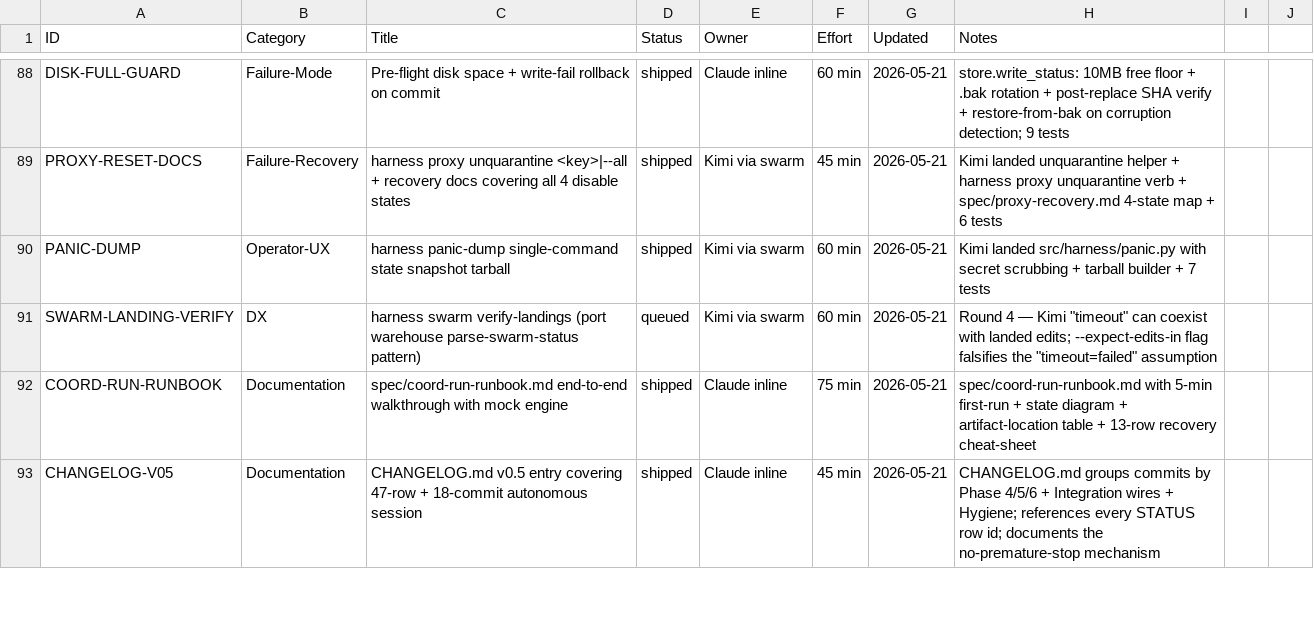
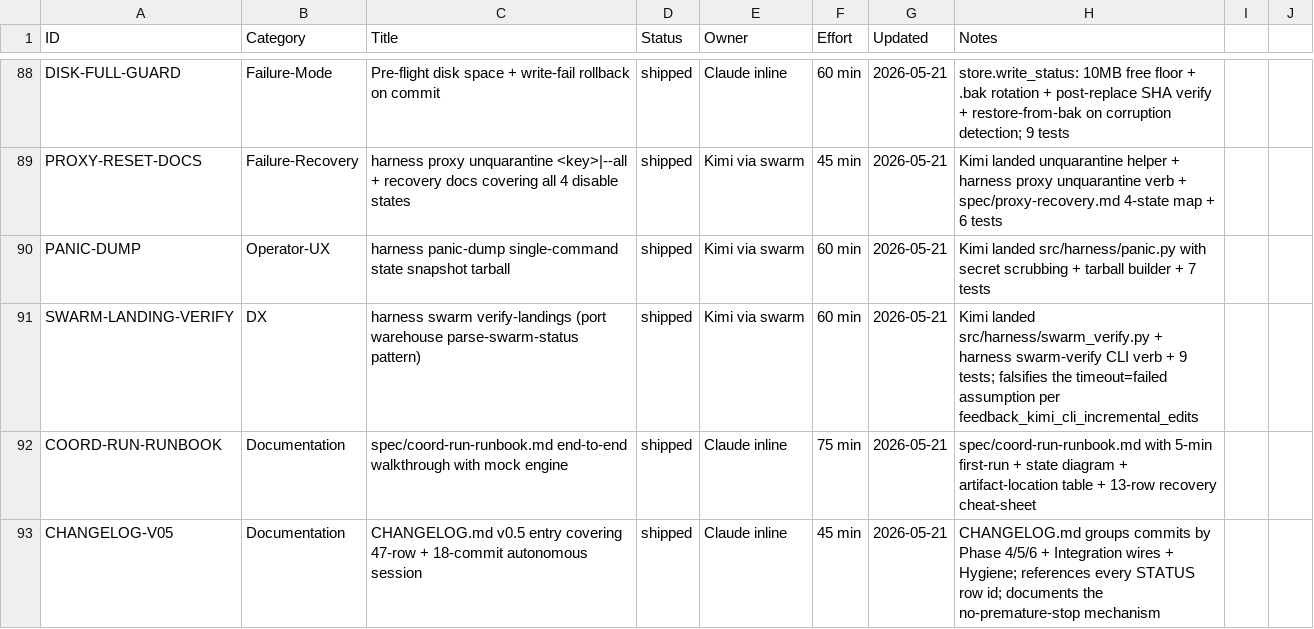
Before and after one commit to xaxiuegg/xaxiu-harness, a CSV file: coord/STATUS.csv, drawn as a sheet; only a part is shown, gaps mark what is left out.

```diff
--- a/coord/STATUS.csv
+++ b/coord/STATUS.csv
@@ -90,3 +90,3 @@ PROXY-RESET-DOCS,Failure-Recovery,harness proxy unquarantine <key>|--all + recov
 PANIC-DUMP,Operator-UX,harness panic-dump single-command state snapshot tarball,shipped,Kimi via swarm,60 min,2026-05-21,Kimi landed src/harness/panic.py with secret scrubbing + tarball builder + 7 tests
-SWARM-LANDING-VERIFY,DX,harness swarm verify-landings (port warehouse parse-swarm-status pattern),queued,Kimi via swarm,60 min,2026-05-21,Round 4 — Kimi "timeout" can coexist with landed edits; --expect-edits-in flag falsifies the "timeout=failed" assumption
+SWARM-LANDING-VERIFY,DX,harness swarm verify-landings (port warehouse parse-swarm-status pattern),shipped,Kimi via swarm,60 min,2026-05-21,Kimi landed src/harness/swarm_verify.py + harness swarm-verify CLI verb + 9 tests; falsifies the timeout=failed assumption per feedback_kimi_cli_incremental_edits
 COORD-RUN-RUNBOOK,Documentation,spec/coord-run-runbook.md end-to-end walkthrough with mock engine,shipped,Claude inline,75 min,2026-05-21,spec/coord-run-runbook.md with 5-min first-run + state diagram + artifact-location table + 13-row recovery cheat-sheet
```
Also changed, not shown: 6 other files.
